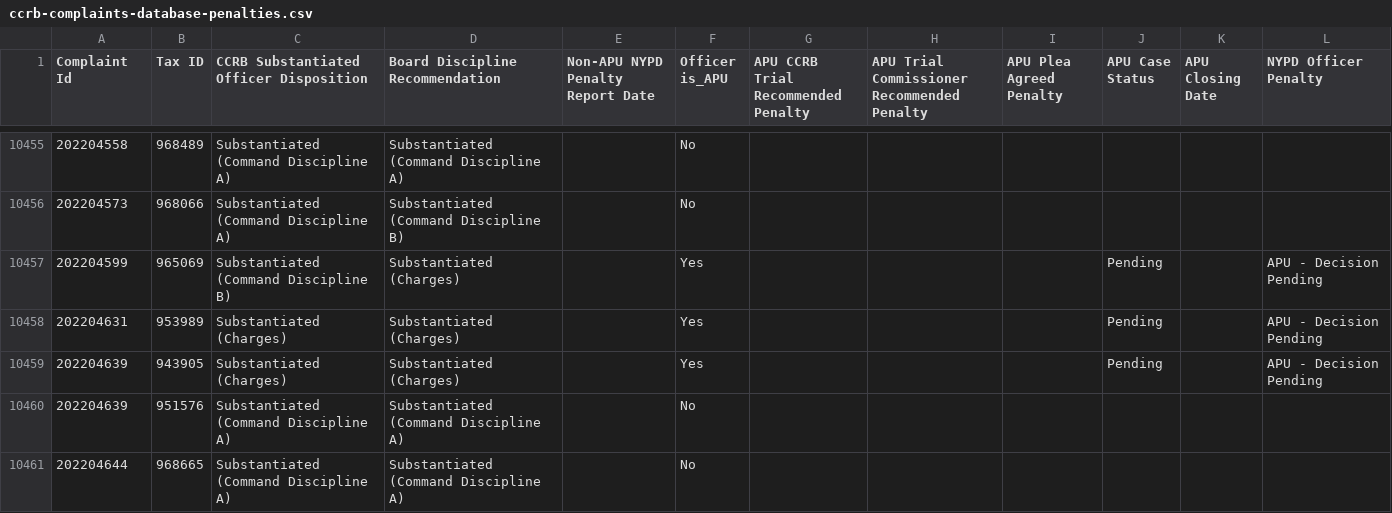
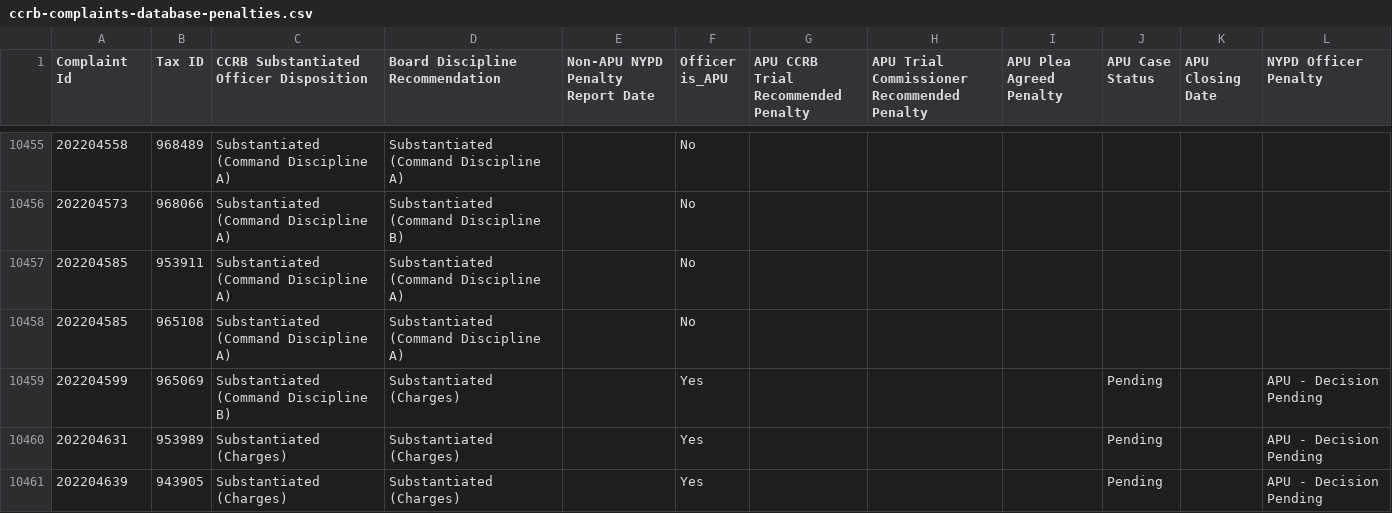
Before and after one commit to ryanwatkins/ccrb-complaint-records, a CSV file: ccrb-complaints-database-penalties.csv, drawn as a sheet; only a part is shown, gaps mark what is left out; the shorter side is filled out with more unchanged rows.

```diff
--- a/ccrb-complaints-database-penalties.csv
+++ b/ccrb-complaints-database-penalties.csv
@@ -10456,2 +10456,4 @@ Complaint Id,Tax ID,CCRB Substantiated Officer Disposition,Board Discipline Reco
 202204573,968066,Substantiated (Command Discipline A),Substantiated (Command Discipline B),,No,,,,,,
+202204585,953911,Substantiated (Command Discipline A),Substantiated (Command Discipline A),,No,,,,,,
+202204585,965108,Substantiated (Command Discipline A),Substantiated (Command Discipline A),,No,,,,,,
 202204599,965069,Substantiated (Command Discipline B),Substantiated (Charges),,Yes,,,,Pending,,APU - Decision Pending
```
Also changed, not shown: 2 other files.
